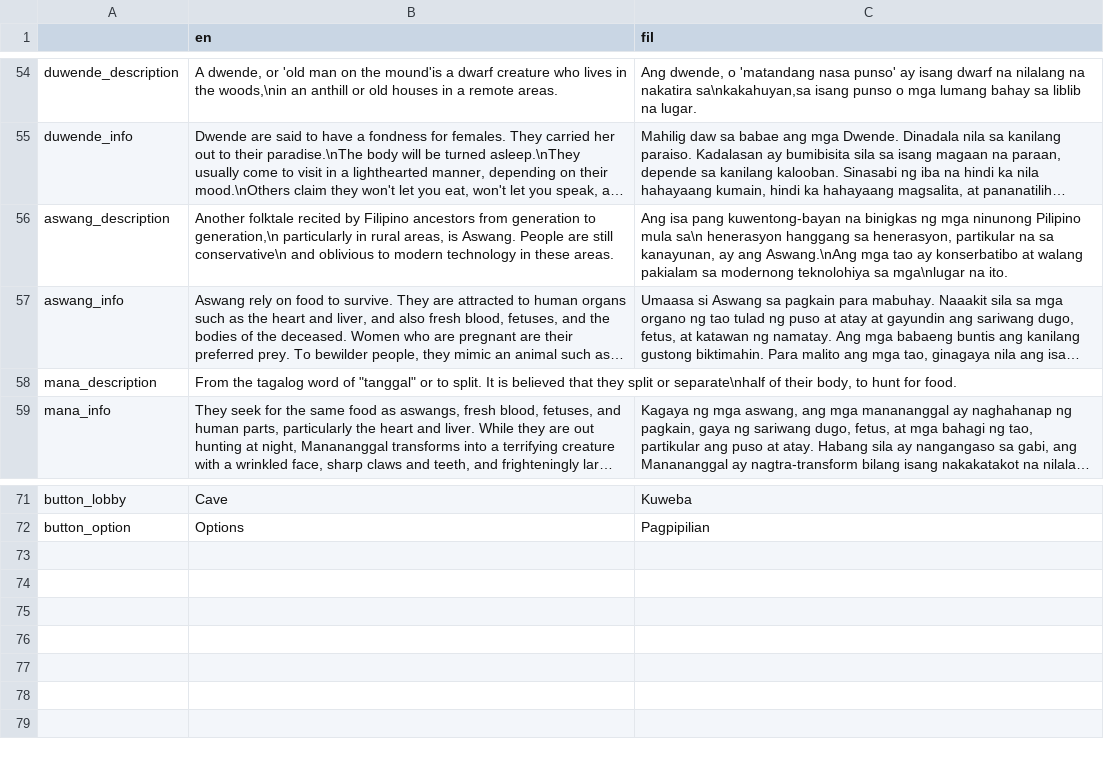
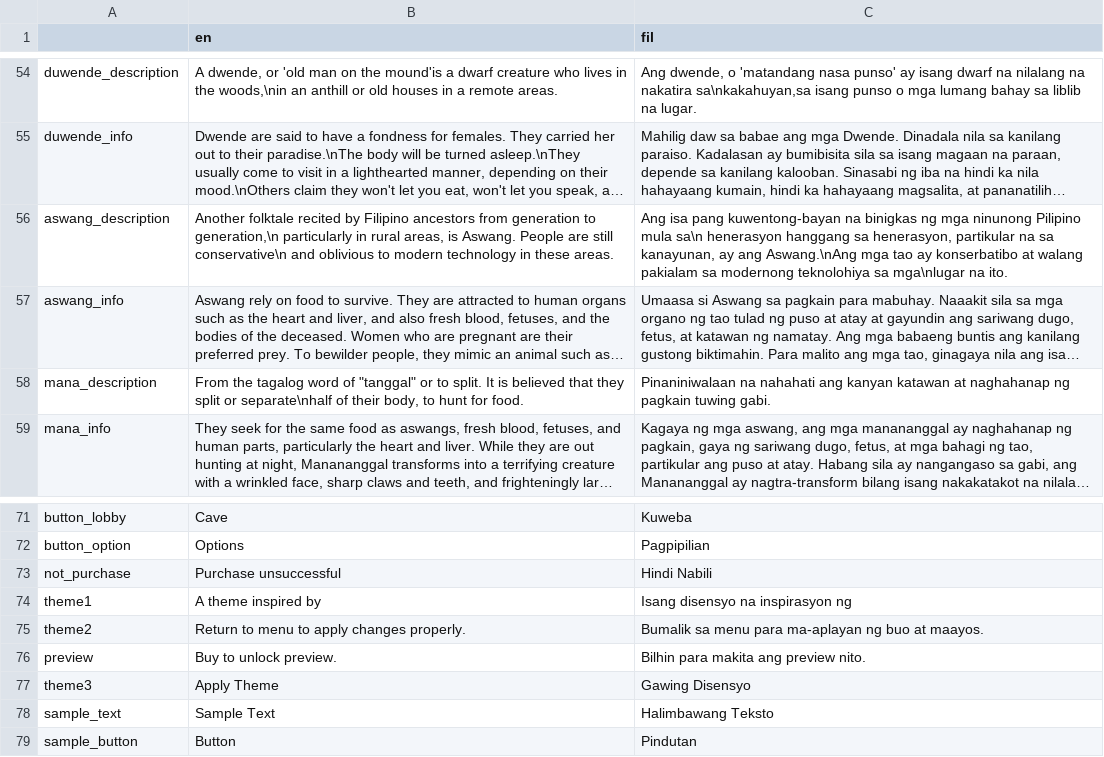
Before and after one commit to OmaGash/crispy-bassoon, a CSV file: game/ui/translation.csv, drawn as a sheet; only a part is shown, gaps mark what is left out; long unchanged cells end in …; the diff names each change by its address in the sheet, - before the commit and + after, or states it on an @@ line.

```diff
--- a/game/ui/translation.csv
+++ b/game/ui/translation.csv
-C58 (fil): (empty)
+C58 (fil): Pinaniniwalaan na nahahati ang kanyan katawan at naghahanap ng pagkain tuwing gabi.
+row 73: not_purchase | Purchase unsuccessful | Hindi Nabili
+row 74: theme1 | A theme inspired by | Isang disensyo na inspirasyon ng
+row 75: theme2 | Return to menu to apply changes properly. | Bumalik sa menu para ma-aplayan ng buo at maayos.
+row 76: preview | Buy to unlock preview. | Bilhin para makita ang preview nito.
+row 77: theme3 | Apply Theme | Gawing Disensyo
+row 78: sample_text | Sample Text | Halimbawang Teksto
+row 79: sample_button | Button | Pindutan
```
Also changed, not shown: 7 other files.
